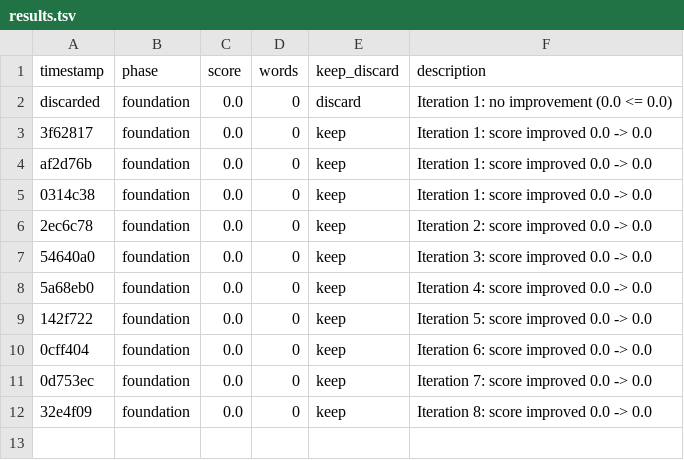
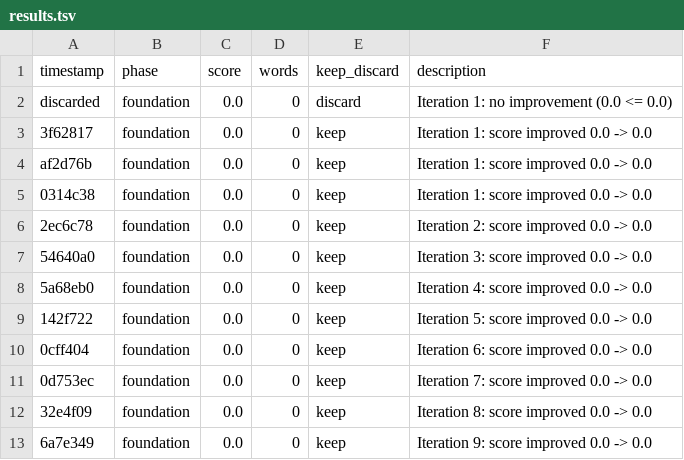
Before and after one commit to NousResearch/autonovel, a TSV file: results.tsv, drawn as a sheet; the diff names each change by its address in the sheet, - before the commit and + after, or states it on an @@ line.

Commit message:
foundation iter 10: score 0.0 (lore 0.0)

```diff
--- a/results.tsv
+++ b/results.tsv
+row 13: 6a7e349 | foundation | 0.0 | 0 | keep | Iteration 9: score improved 0.0 -> 0.0
```
Also changed, not shown: 1 other file.
